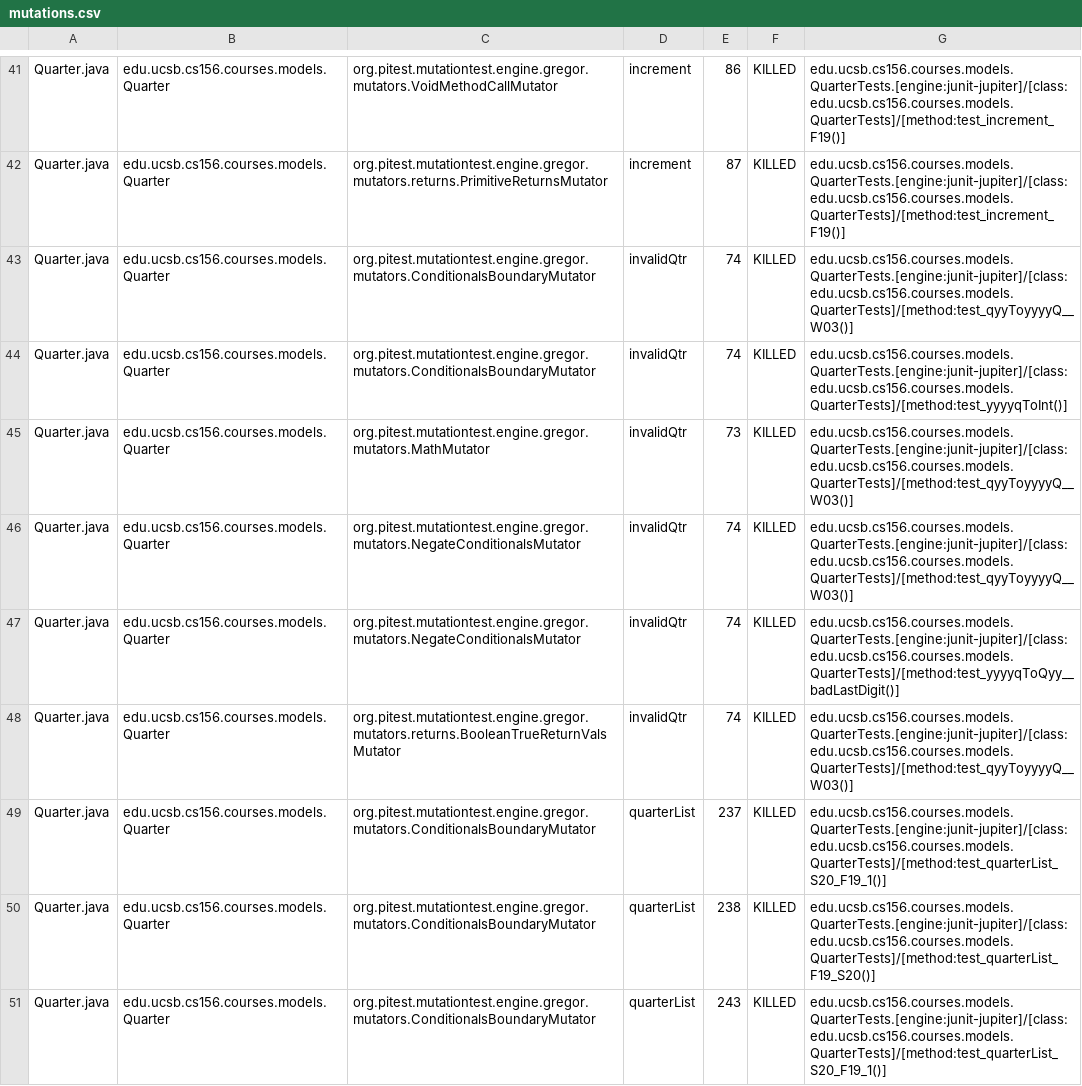
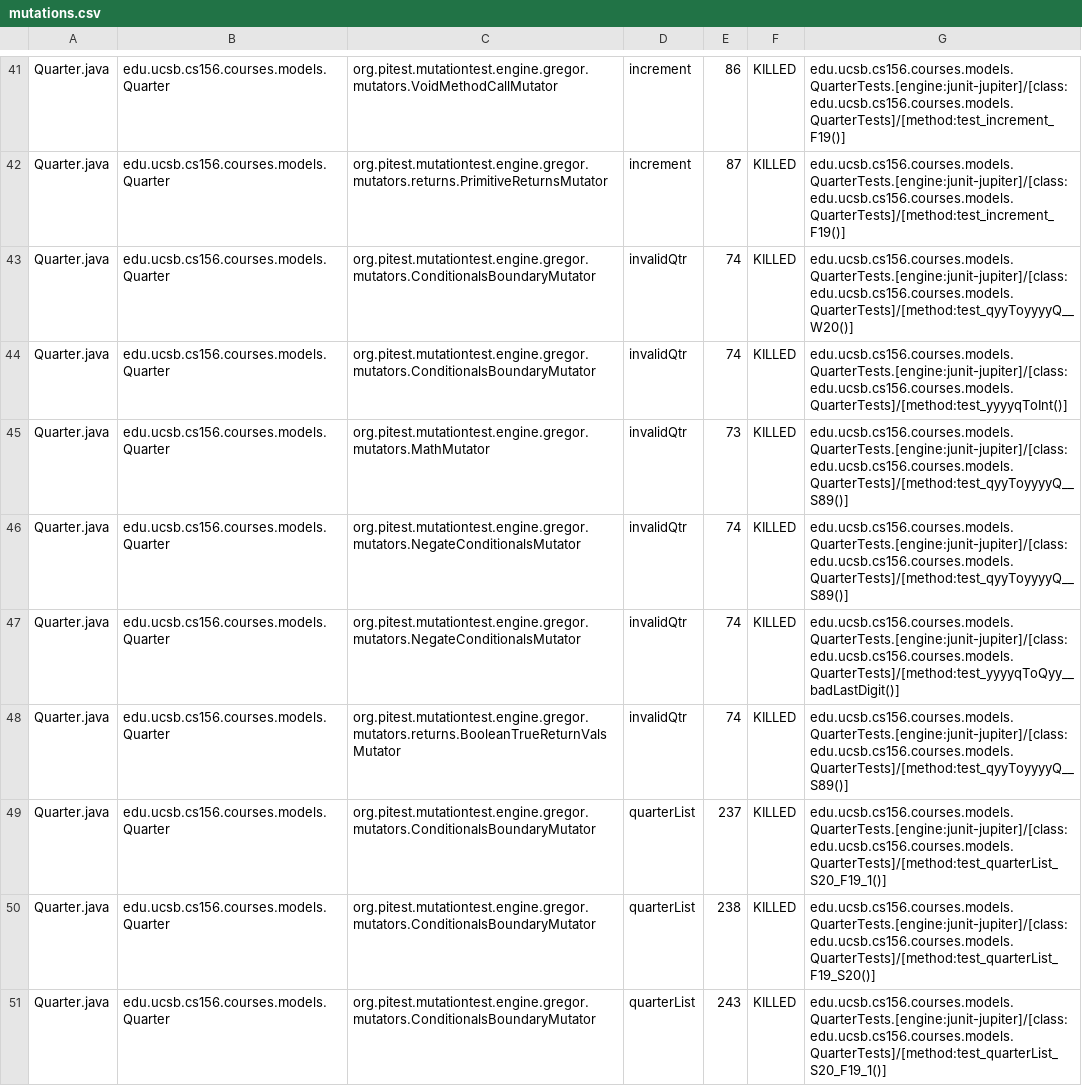
Before and after one commit to ucsb-cs156-w24/proj-courses-w24-5pm-3, a CSV file: prs/19/pitest/mutations.csv, drawn as a sheet; only a part is shown, gaps mark what is left out; the diff covers the shown part only.

Commit message:
Deploying to gh-pages from @ ucsb-cs156-w24/proj-courses-w24-5pm-3@79112be0b5e6e15a9d5a2c3bccd90071c548e2e7 🚀

```diff
--- a/prs/19/pitest/mutations.csv
+++ b/prs/19/pitest/mutations.csv
@@ -42,8 +42,8 @@ Quarter.java,edu.ucsb.cs156.courses.models.Quarter,org.pitest.mutationtest.engin
 Quarter.java,edu.ucsb.cs156.courses.models.Quarter,org.pitest.mutationtest.engine.gregor.mutators.returns.PrimitiveReturnsMutator,increment,87,KILLED,edu.ucsb.cs156.courses.models.QuarterTests.[engine:junit-jupiter]/[class:edu.ucsb.cs156.courses.models.QuarterTests]/[method:test_increment_F19()]
-Quarter.java,edu.ucsb.cs156.courses.models.Quarter,org.pitest.mutationtest.engine.gregor.mutators.ConditionalsBoundaryMutator,invalidQtr,74,KILLED,edu.ucsb.cs156.courses.models.QuarterTests.[engine:junit-jupiter]/[class:edu.ucsb.cs156.courses.models.QuarterTests]/[method:test_qyyToyyyyQ__W03()]
+Quarter.java,edu.ucsb.cs156.courses.models.Quarter,org.pitest.mutationtest.engine.gregor.mutators.ConditionalsBoundaryMutator,invalidQtr,74,KILLED,edu.ucsb.cs156.courses.models.QuarterTests.[engine:junit-jupiter]/[class:edu.ucsb.cs156.courses.models.QuarterTests]/[method:test_qyyToyyyyQ__W20()]
 Quarter.java,edu.ucsb.cs156.courses.models.Quarter,org.pitest.mutationtest.engine.gregor.mutators.ConditionalsBoundaryMutator,invalidQtr,74,KILLED,edu.ucsb.cs156.courses.models.QuarterTests.[engine:junit-jupiter]/[class:edu.ucsb.cs156.courses.models.QuarterTests]/[method:test_yyyyqToInt()]
-Quarter.java,edu.ucsb.cs156.courses.models.Quarter,org.pitest.mutationtest.engine.gregor.mutators.MathMutator,invalidQtr,73,KILLED,edu.ucsb.cs156.courses.models.QuarterTests.[engine:junit-jupiter]/[class:edu.ucsb.cs156.courses.models.QuarterTests]/[method:test_qyyToyyyyQ__W03()]
-Quarter.java,edu.ucsb.cs156.courses.models.Quarter,org.pitest.mutationtest.engine.gregor.mutators.NegateConditionalsMutator,invalidQtr,74,KILLED,edu.ucsb.cs156.courses.models.QuarterTests.[engine:junit-jupiter]/[class:edu.ucsb.cs156.courses.models.QuarterTests]/[method:test_qyyToyyyyQ__W03()]
+Quarter.java,edu.ucsb.cs156.courses.models.Quarter,org.pitest.mutationtest.engine.gregor.mutators.MathMutator,invalidQtr,73,KILLED,edu.ucsb.cs156.courses.models.QuarterTests.[engine:junit-jupiter]/[class:edu.ucsb.cs156.courses.models.QuarterTests]/[method:test_qyyToyyyyQ__S89()]
+Quarter.java,edu.ucsb.cs156.courses.models.Quarter,org.pitest.mutationtest.engine.gregor.mutators.NegateConditionalsMutator,invalidQtr,74,KILLED,edu.ucsb.cs156.courses.models.QuarterTests.[engine:junit-jupiter]/[class:edu.ucsb.cs156.courses.models.QuarterTests]/[method:test_qyyToyyyyQ__S89()]
 Quarter.java,edu.ucsb.cs156.courses.models.Quarter,org.pitest.mutationtest.engine.gregor.mutators.NegateConditionalsMutator,invalidQtr,74,KILLED,edu.ucsb.cs156.courses.models.QuarterTests.[engine:junit-jupiter]/[class:edu.ucsb.cs156.courses.models.QuarterTests]/[method:test_yyyyqToQyy__badLastDigit()]
-Quarter.java,edu.ucsb.cs156.courses.models.Quarter,org.pitest.mutationtest.engine.gregor.mutators.returns.BooleanTrueReturnValsMutator,invalidQtr,74,KILLED,edu.ucsb.cs156.courses.models.QuarterTests.[engine:junit-jupiter]/[class:edu.ucsb.cs156.courses.models.QuarterTests]/[method:test_qyyToyyyyQ__W03()]
+Quarter.java,edu.ucsb.cs156.courses.models.Quarter,org.pitest.mutationtest.engine.gregor.mutators.returns.BooleanTrueReturnValsMutator,invalidQtr,74,KILLED,edu.ucsb.cs156.courses.models.QuarterTests.[engine:junit-jupiter]/[class:edu.ucsb.cs156.courses.models.QuarterTests]/[method:test_qyyToyyyyQ__S89()]
 Quarter.java,edu.ucsb.cs156.courses.models.Quarter,org.pitest.mutationtest.engine.gregor.mutators.ConditionalsBoundaryMutator,quarterList,237,KILLED,edu.ucsb.cs156.courses.models.QuarterTests.[engine:junit-jupiter]/[class:edu.ucsb.cs156.courses.models.QuarterTests]/[method:test_quarterList_S20_F19_1()]
```
Also changed, not shown: 79 edited cells elsewhere in this file, 39 other files.
